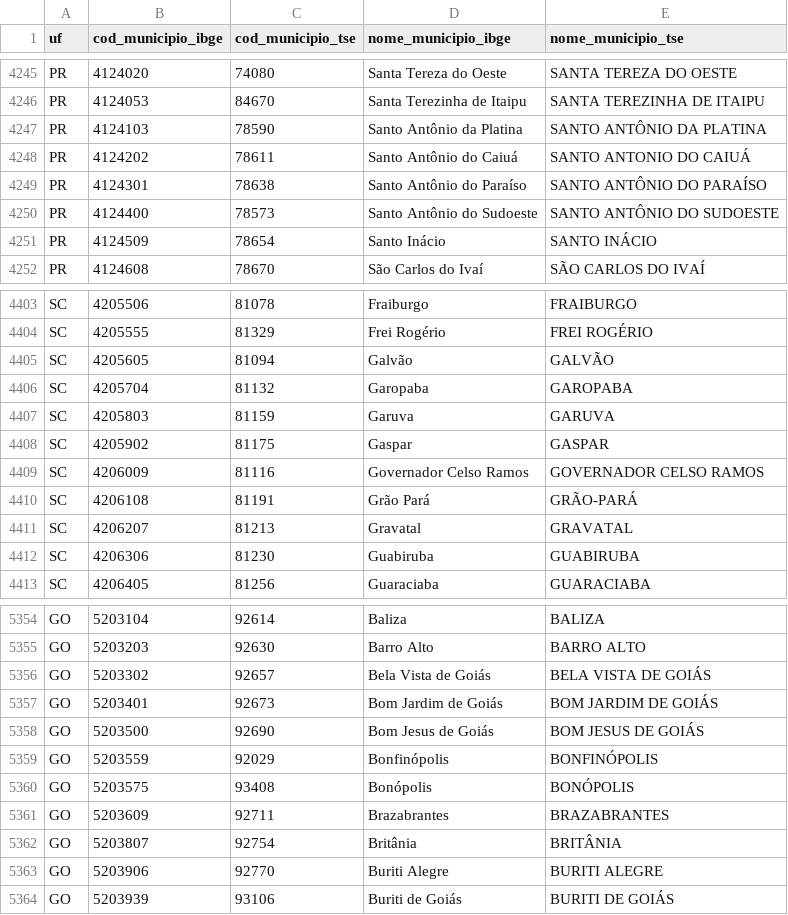
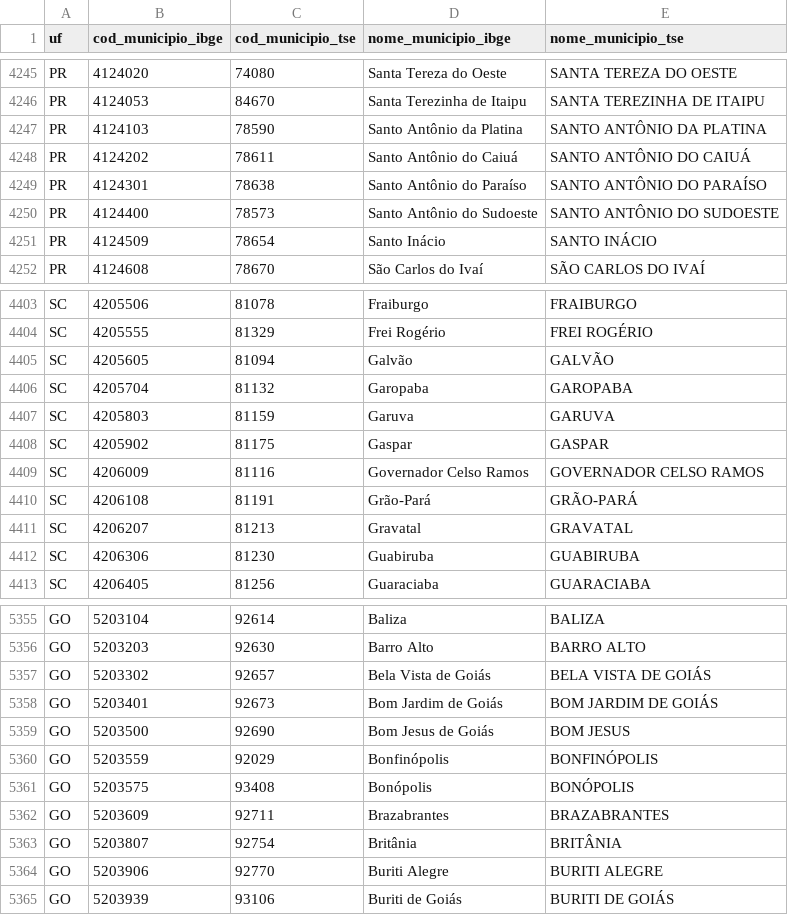
Before and after one commit to tbrugz/ribge, a CSV file: doc/ibge-tse-map.csv, drawn as a sheet; only a part is shown, gaps mark what is left out; the diff covers the shown part only.

Commit message:
tse: updated ibge-tse-map

```diff
--- a/doc/ibge-tse-map.csv
+++ b/doc/ibge-tse-map.csv
@@ -4247,3 +4247,3 @@ PR,4124053,84670,Santa Terezinha de Itaipu,SANTA TEREZINHA DE ITAIPU
 PR,4124103,78590,Santo Antônio da Platina,SANTO ANTÔNIO DA PLATINA
-PR,4124202,78611,Santo Antônio do Caiuá,SANTO ANTONIO DO CAIUÁ
+PR,4124202,78611,Santo Antônio do Caiuá,SANTO ANTÔNIO DO CAIUÁ
 PR,4124301,78638,Santo Antônio do Paraíso,SANTO ANTÔNIO DO PARAÍSO
@@ -4409,3 +4409,3 @@ SC,4205902,81175,Gaspar,GASPAR
 SC,4206009,81116,Governador Celso Ramos,GOVERNADOR CELSO RAMOS
-SC,4206108,81191,Grão Pará,GRÃO-PARÁ
+SC,4206108,81191,Grão-Pará,GRÃO-PARÁ
 SC,4206207,81213,Gravatal,GRAVATAL
@@ -5357,3 +5358,3 @@ GO,5203302,92657,Bela Vista de Goiás,BELA VISTA DE GOIÁS
 GO,5203401,92673,Bom Jardim de Goiás,BOM JARDIM DE GOIÁS
-GO,5203500,92690,Bom Jesus de Goiás,BOM JESUS DE GOIÁS
+GO,5203500,92690,Bom Jesus de Goiás,BOM JESUS
 GO,5203559,92029,Bonfinópolis,BONFINÓPOLIS
```
Also changed, not shown: 1 added row and 9 edited cells elsewhere in this file, 2 other files.
